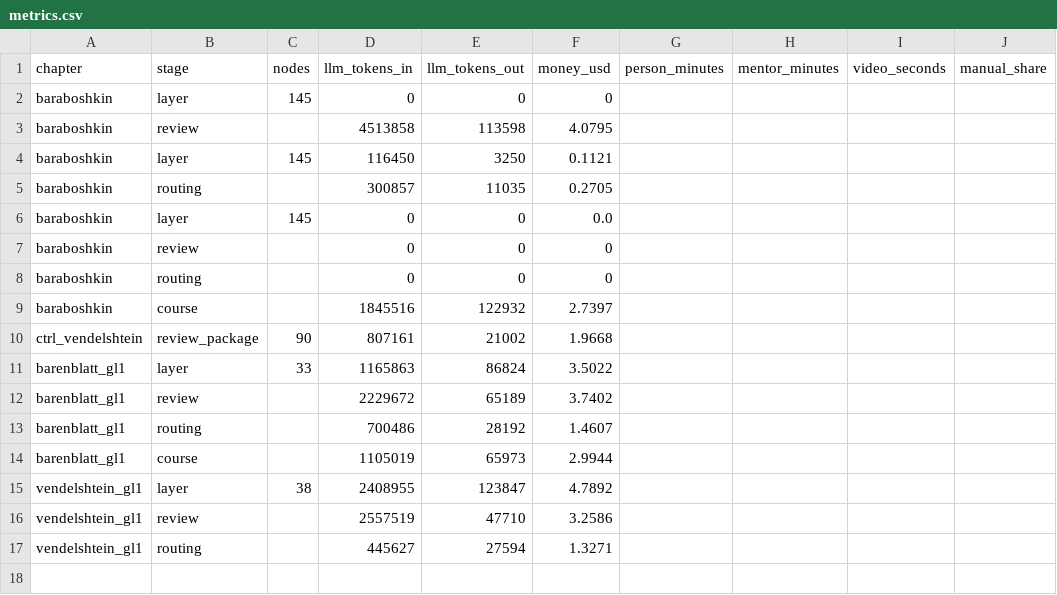
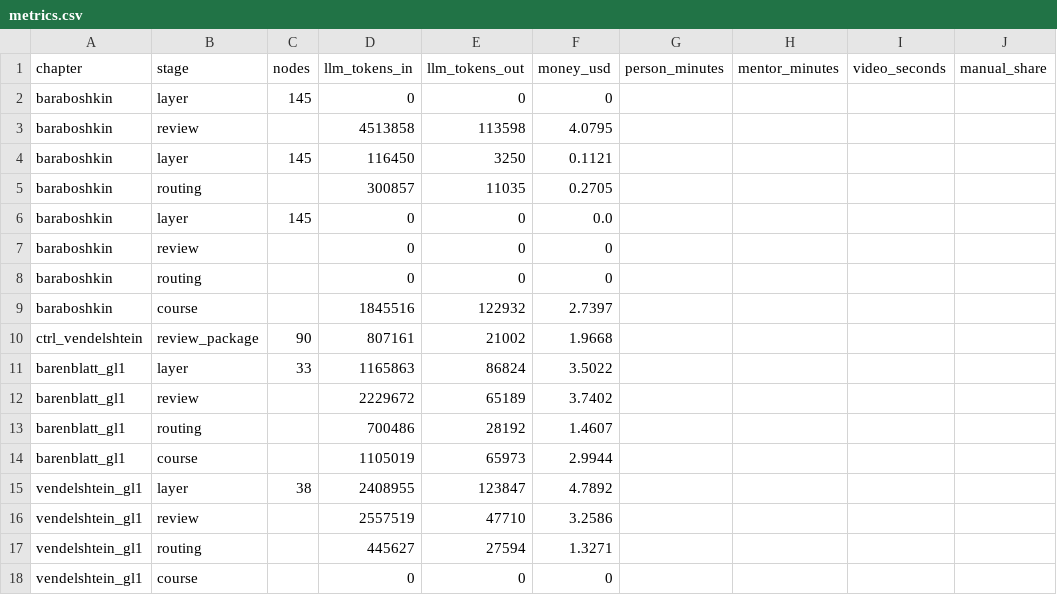
Before and after one commit to inayatic/KMG-Digital-2026, a CSV file: metrics/metrics.csv, drawn as a sheet; the diff names each change by its address in the sheet, - before the commit and + after, or states it on an @@ line.

```diff
--- a/metrics/metrics.csv
+++ b/metrics/metrics.csv
+row 18: vendelshtein_gl1 | course |  | 0 | 0 | 0
```
Also changed, not shown: metrics/manual_edits.csv, 8 other files.
